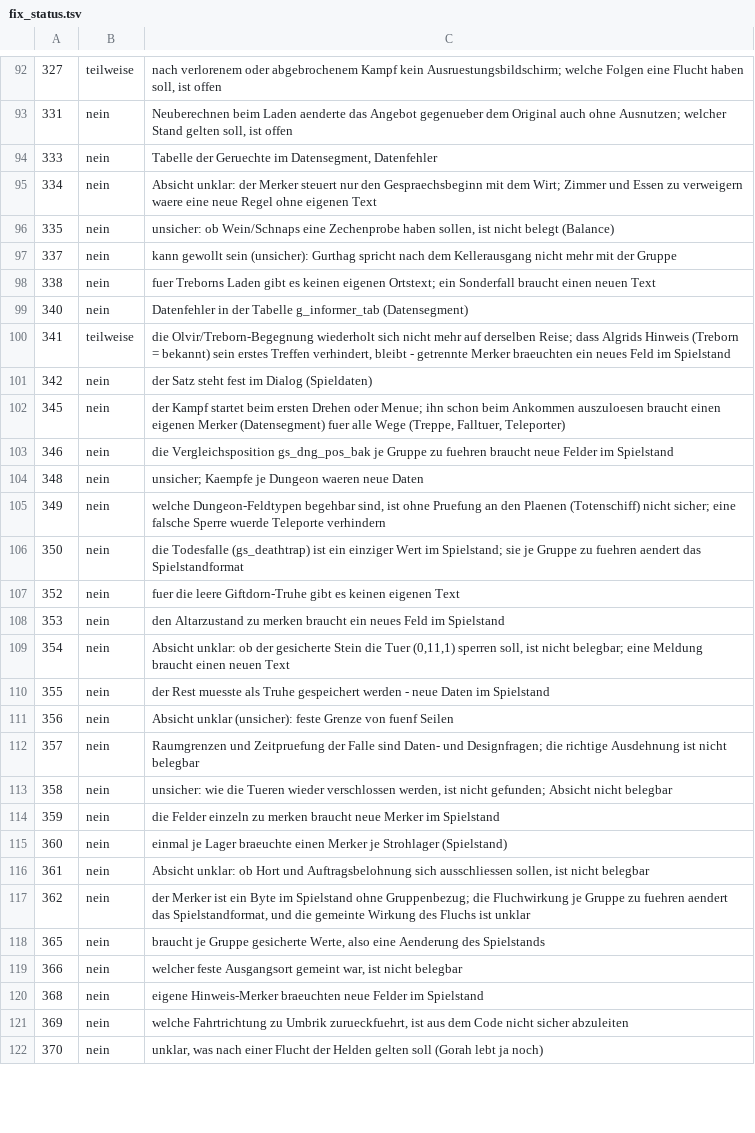
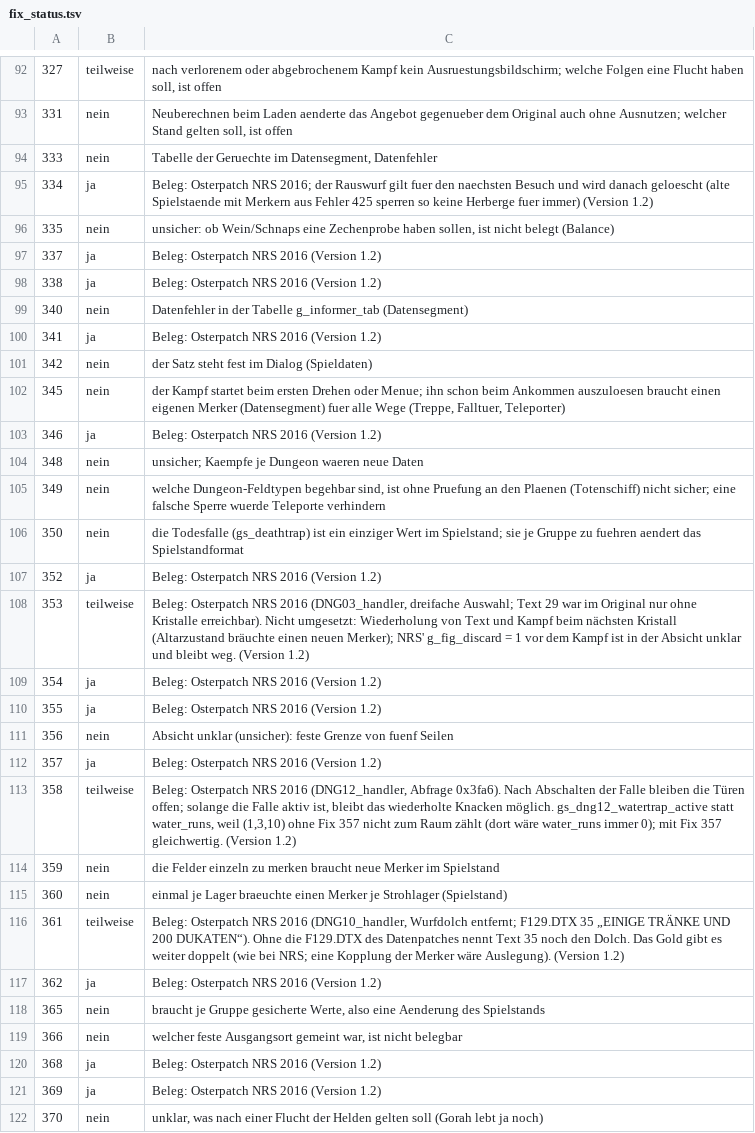
Before and after one commit to MeowMuhMuhCow/schicksalsklinge, a TSV file: Werkzeuge/fix_status.tsv, drawn as a sheet; only a part is shown, gaps mark what is left out; the diff covers the shown part only; the diff names each change by its address in the sheet, - before the commit and + after, or states it on an @@ line.

```diff
--- a/Werkzeuge/fix_status.tsv
+++ b/Werkzeuge/fix_status.tsv
-B95: nein
+B95: ja
-C95: Absicht unklar: der Merker steuert nur den Gespraechsbeginn mit dem Wirt; Zimmer und Essen zu verweigern waere eine neue Regel ohne eigenen Text
+C95: Beleg: Osterpatch NRS 2016; der Rauswurf gilt fuer den naechsten Besuch und wird danach geloescht (alte Spielstaende mit Merkern aus Fehler 425 sperren so keine Herberge fuer immer) (Version 1.2)
-B97:B98: nein
+B97:B98: ja
-C97: kann gewollt sein (unsicher): Gurthag spricht nach dem Kellerausgang nicht mehr mit der Gruppe
+C97: Beleg: Osterpatch NRS 2016 (Version 1.2)
-C98: fuer Treborns Laden gibt es keinen eigenen Ortstext; ein Sonderfall braucht einen neuen Text
+C98: Beleg: Osterpatch NRS 2016 (Version 1.2)
-B100: teilweise
+B100: ja
-C100: die Olvir/Treborn-Begegnung wiederholt sich nicht mehr auf derselben Reise; dass Algrids Hinweis (Treborn = bekannt) sein erstes Treffen verhindert, bleibt - getrennte Merker braeuchten ein neues Feld im Spielstand
+C100: Beleg: Osterpatch NRS 2016 (Version 1.2)
-B103: nein
+B103: ja
-C103: die Vergleichsposition gs_dng_pos_bak je Gruppe zu fuehren braucht neue Felder im Spielstand
+C103: Beleg: Osterpatch NRS 2016 (Version 1.2)
-B107: nein
+B107: ja
-C107: fuer die leere Giftdorn-Truhe gibt es keinen eigenen Text
+C107: Beleg: Osterpatch NRS 2016 (Version 1.2)
-B108: nein
+B108: teilweise
-C108: den Altarzustand zu merken braucht ein neues Feld im Spielstand
+C108: Beleg: Osterpatch NRS 2016 (DNG03_handler, dreifache Auswahl; Text 29 war im Original nur ohne Kristalle erreichbar). Nicht umgesetzt: Wiederholung von Text und Kampf beim nächsten Kristall (Altarzustand bräuchte einen neuen Merker); NRS' g_fig_discard = 1 vor dem Kampf ist in der Absicht unklar und bleibt weg. (Version 1.2)
-B109:B110: nein
+B109:B110: ja
-C109: Absicht unklar: ob der gesicherte Stein die Tuer (0,11,1) sperren soll, ist nicht belegbar; eine Meldung braucht einen neuen Text
+C109: Beleg: Osterpatch NRS 2016 (Version 1.2)
-C110: der Rest muesste als Truhe gespeichert werden - neue Daten im Spielstand
+C110: Beleg: Osterpatch NRS 2016 (Version 1.2)
-B112: nein
+B112: ja
-C112: Raumgrenzen und Zeitpruefung der Falle sind Daten- und Designfragen; die richtige Ausdehnung ist nicht belegbar
+C112: Beleg: Osterpatch NRS 2016 (Version 1.2)
-B113: nein
+B113: teilweise
-C113: unsicher: wie die Tueren wieder verschlossen werden, ist nicht gefunden; Absicht nicht belegbar
+C113: Beleg: Osterpatch NRS 2016 (DNG12_handler, Abfrage 0x3fa6). Nach Abschalten der Falle bleiben die Türen offen; solange die Falle aktiv ist, bleibt das wiederholte Knacken möglich. gs_dng12_watertrap_active statt water_runs, weil (1,3,10) ohne Fix 357 nicht zum Raum zählt (dort wäre water_runs immer 0); mit Fix 357 gleichwertig. (Version 1.2)
-B116: nein
+B116: teilweise
-C116: Absicht unklar: ob Hort und Auftragsbelohnung sich ausschliessen sollen, ist nicht belegbar
+C116: Beleg: Osterpatch NRS 2016 (DNG10_handler, Wurfdolch entfernt; F129.DTX 35 „EINIGE TRÄNKE UND 200 DUKATEN“). Ohne die F129.DTX des Datenpatches nennt Text 35 noch den Dolch. Das Gold gibt es weiter doppelt (wie bei NRS; eine Kopplung der Merker wäre Auslegung). (Version 1.2)
-B117: nein
+B117: ja
-C117: der Merker ist ein Byte im Spielstand ohne Gruppenbezug; die Fluchwirkung je Gruppe zu fuehren aendert das Spielstandformat, und die gemeinte Wirkung des Fluchs ist unklar
+C117: Beleg: Osterpatch NRS 2016 (Version 1.2)
-B120:B121: nein
+B120:B121: ja
-C120: eigene Hinweis-Merker braeuchten neue Felder im Spielstand
+C120: Beleg: Osterpatch NRS 2016 (Version 1.2)
-C121: welche Fahrtrichtung zu Umbrik zurueckfuehrt, ist aus dem Code nicht sicher abzuleiten
+C121: Beleg: Osterpatch NRS 2016 (Version 1.2)
```
Also changed, not shown: 11 added rows and 17 edited cells elsewhere in this file, Analyse/Fehler/Fehler_Raster.tsv, Analyse/Fehler/Spieler/Fehler_Liste_Spieler.tsv, 41 other files.
